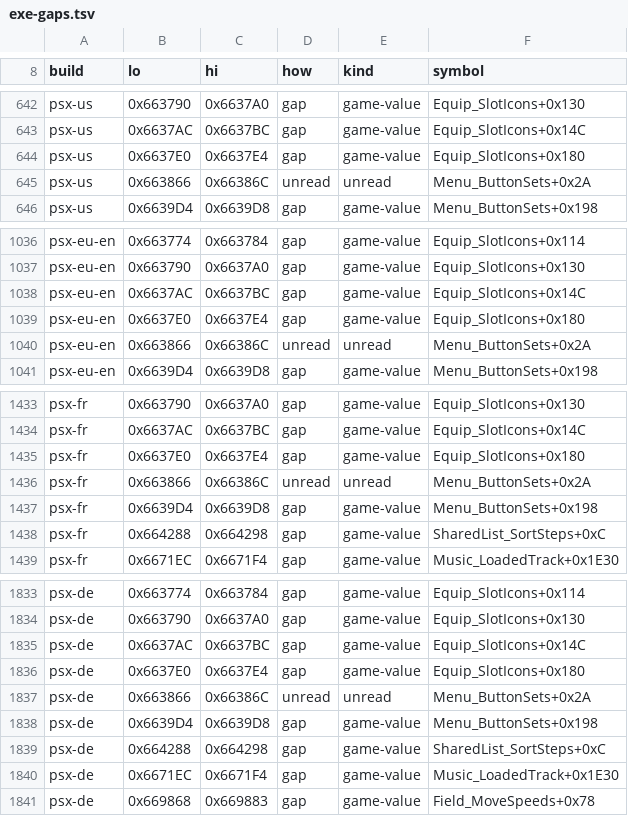
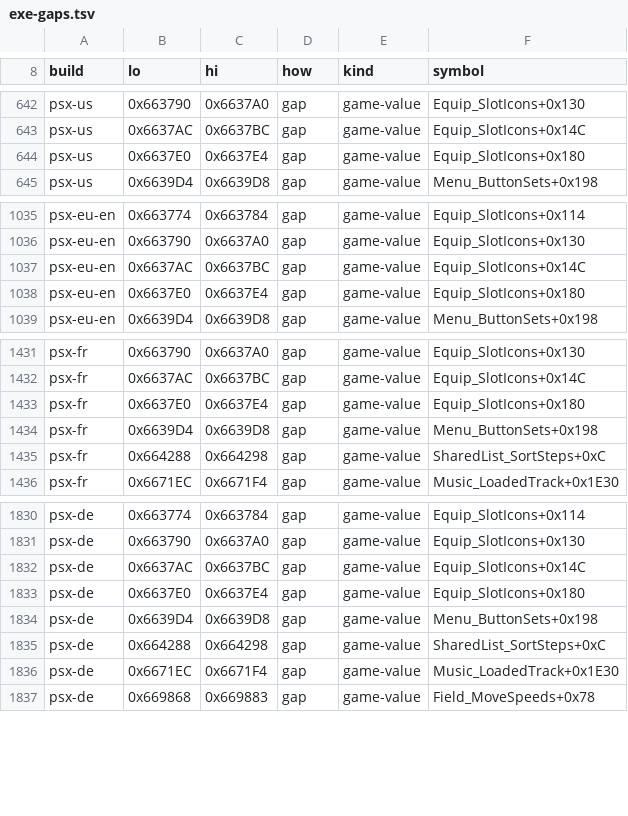
Before and after one commit to kerokline/BreathOfFire3PCPort, a TSV file: recipes/exe-gaps.tsv, drawn as a sheet; only a part is shown, gaps mark what is left out; the diff names each change by its address in the sheet, - before the commit and + after, or states it on an @@ line.

```diff
--- a/recipes/exe-gaps.tsv
+++ b/recipes/exe-gaps.tsv
-row 645: psx-us | 0x663866 | 0x66386C | unread | unread | Menu_ButtonSets+0x2A
-row 1040: psx-eu-en | 0x663866 | 0x66386C | unread | unread | Menu_ButtonSets+0x2A
-row 1436: psx-fr | 0x663866 | 0x66386C | unread | unread | Menu_ButtonSets+0x2A
-row 1837: psx-de | 0x663866 | 0x66386C | unread | unread | Menu_ButtonSets+0x2A
```
Also changed, not shown: recipes/exe-psp.tsv, 2 other files.
